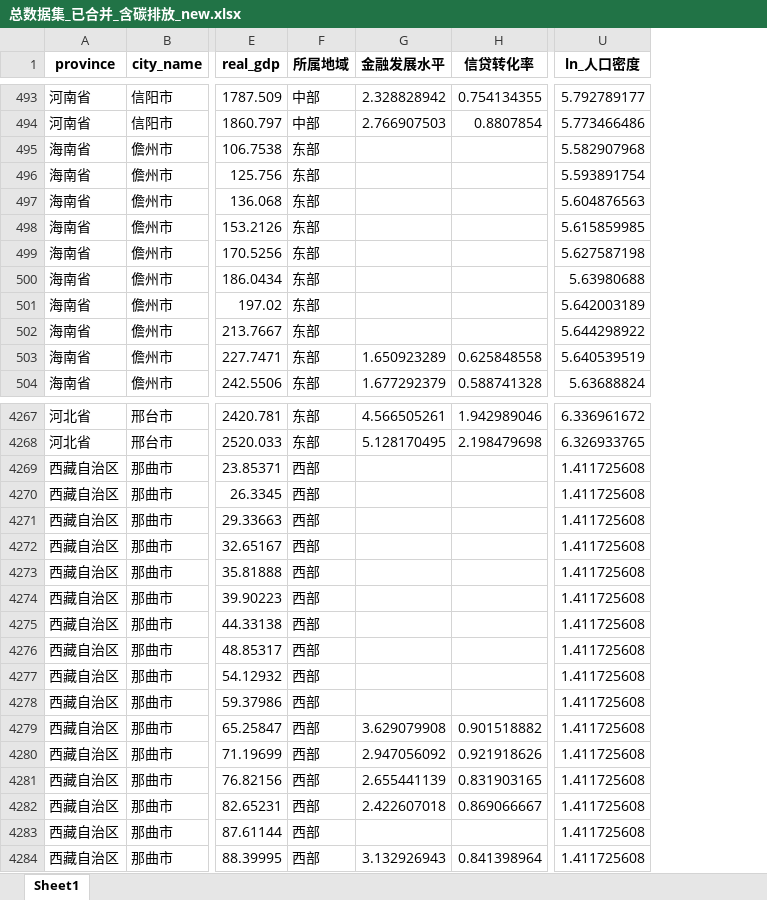
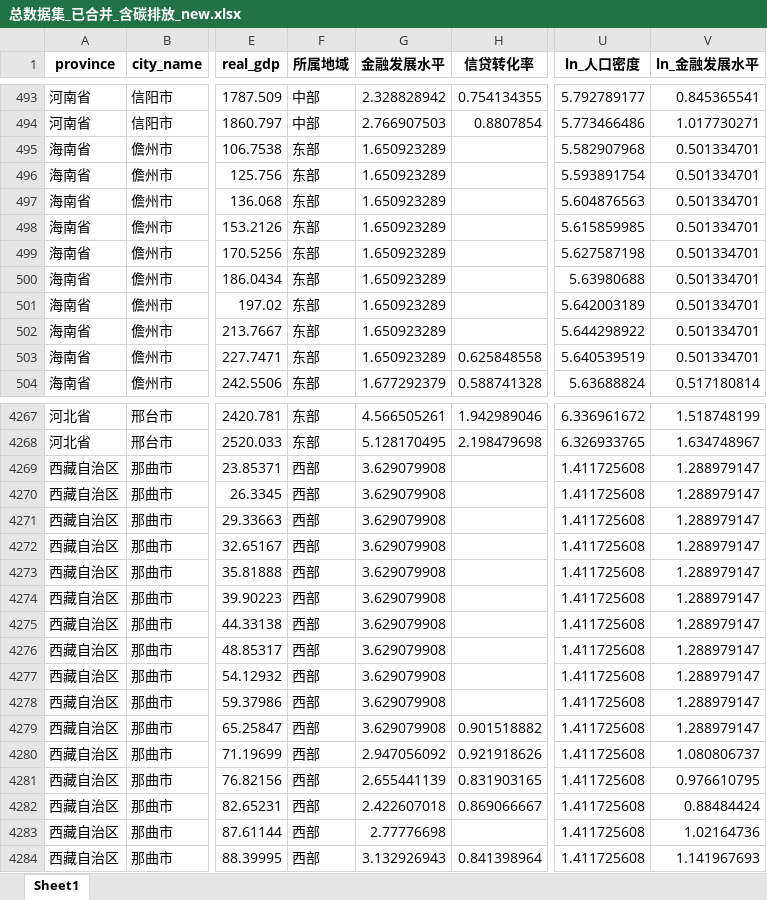
Before and after one commit to biechouwo-coder/did-0206, an Excel workbook: 总数据集_已合并_含碳排放_new.xlsx, sheet Sheet1, drawn as a sheet; only a part is shown, gaps mark what is left out; values as stored, in another font and other column widths than the file's, no borders; the diff covers the shown part only; the diff names each change by its address in the sheet, - before the commit and + after, or states it on an @@ line.

```diff
--- a/总数据集_已合并_含碳排放_new.xlsx (sheet Sheet1)
+++ b/总数据集_已合并_含碳排放_new.xlsx (sheet Sheet1)
+column V (ln_金融发展水平), rows 493-504: 0.845365541 | 1.017730271 | 0.501334701 | 0.501334701 | 0.501334701 | 0.501334701 | 0.501334701 | 0.501334701 | 0.501334701 | 0.501334701 | 0.501334701 | 0.517180814; rows 4267-4284: 1.518748199 | 1.634748967 | 1.288979147 | 1.288979147 | 1.288979147 | 1.288979147 | 1.288979147 | 1.288979147 | 1.288979147 | 1.288979147 | 1.288979147 | 1.288979147 | 1.288979147 | 1.080806737 | 0.976610795 | 0.88484424 | 1.02164736 | 1.141967693
-G495:G502 (金融发展水平): (empty)
+G495:G502 (金融发展水平): 1.650923289
-G4269:G4278 (金融发展水平): (empty)
+G4269:G4278 (金融发展水平): 3.629079908
-G4283 (金融发展水平): (empty)
+G4283 (金融发展水平): 2.77776698
```
Also changed, not shown: 74 edited cells elsewhere in this sheet, 2 other files.
